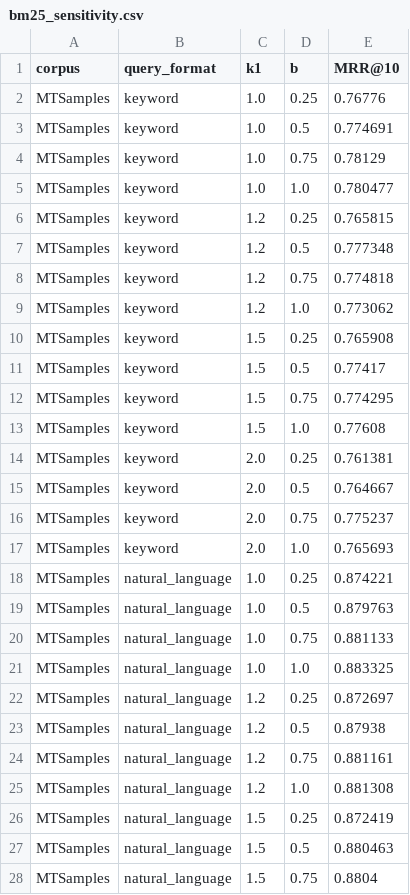
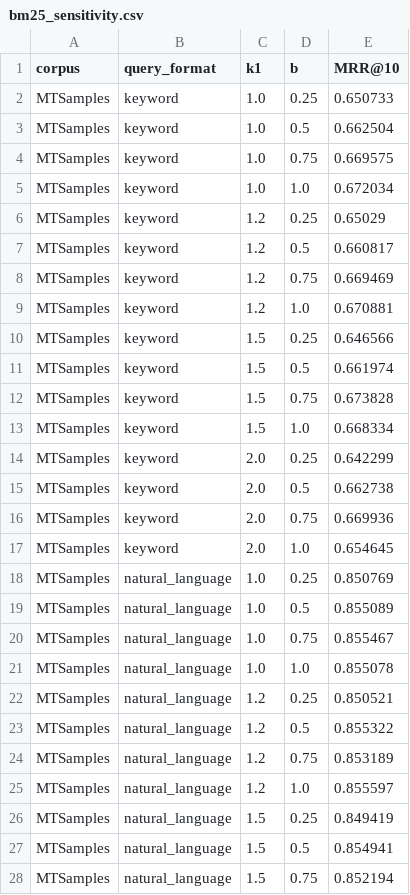
Before and after one commit to yngvemikkelsen/clinical-rag-retrieval-benchmark, a CSV file: results/bm25_sensitivity.csv, drawn as a sheet; only a part is shown; the diff covers the shown part only.

```diff
--- a/results/bm25_sensitivity.csv
+++ b/results/bm25_sensitivity.csv
@@ -1,28 +1,28 @@
 corpus,query_format,k1,b,MRR@10
-MTSamples,keyword,1.0,0.25,0.76776
-MTSamples,keyword,1.0,0.5,0.774691
-MTSamples,keyword,1.0,0.75,0.78129
-MTSamples,keyword,1.0,1.0,0.780477
-MTSamples,keyword,1.2,0.25,0.765815
-MTSamples,keyword,1.2,0.5,0.777348
-MTSamples,keyword,1.2,0.75,0.774818
-MTSamples,keyword,1.2,1.0,0.773062
-MTSamples,keyword,1.5,0.25,0.765908
-MTSamples,keyword,1.5,0.5,0.77417
-MTSamples,keyword,1.5,0.75,0.774295
-MTSamples,keyword,1.5,1.0,0.77608
-MTSamples,keyword,2.0,0.25,0.761381
-MTSamples,keyword,2.0,0.5,0.764667
-MTSamples,keyword,2.0,0.75,0.775237
-MTSamples,keyword,2.0,1.0,0.765693
-MTSamples,natural_language,1.0,0.25,0.874221
-MTSamples,natural_language,1.0,0.5,0.879763
-MTSamples,natural_language,1.0,0.75,0.881133
-MTSamples,natural_language,1.0,1.0,0.883325
-MTSamples,natural_language,1.2,0.25,0.872697
-MTSamples,natural_language,1.2,0.5,0.87938
-MTSamples,natural_language,1.2,0.75,0.881161
-MTSamples,natural_language,1.2,1.0,0.881308
-MTSamples,natural_language,1.5,0.25,0.872419
-MTSamples,natural_language,1.5,0.5,0.880463
-MTSamples,natural_language,1.5,0.75,0.8804
+MTSamples,keyword,1.0,0.25,0.650733
+MTSamples,keyword,1.0,0.5,0.662504
+MTSamples,keyword,1.0,0.75,0.669575
+MTSamples,keyword,1.0,1.0,0.672034
+MTSamples,keyword,1.2,0.25,0.65029
+MTSamples,keyword,1.2,0.5,0.660817
+MTSamples,keyword,1.2,0.75,0.669469
+MTSamples,keyword,1.2,1.0,0.670881
+MTSamples,keyword,1.5,0.25,0.646566
+MTSamples,keyword,1.5,0.5,0.661974
+MTSamples,keyword,1.5,0.75,0.673828
+MTSamples,keyword,1.5,1.0,0.668334
+MTSamples,keyword,2.0,0.25,0.642299
+MTSamples,keyword,2.0,0.5,0.662738
+MTSamples,keyword,2.0,0.75,0.669936
+MTSamples,keyword,2.0,1.0,0.654645
+MTSamples,natural_language,1.0,0.25,0.850769
+MTSamples,natural_language,1.0,0.5,0.855089
+MTSamples,natural_language,1.0,0.75,0.855467
+MTSamples,natural_language,1.0,1.0,0.855078
+MTSamples,natural_language,1.2,0.25,0.850521
+MTSamples,natural_language,1.2,0.5,0.855322
+MTSamples,natural_language,1.2,0.75,0.853189
+MTSamples,natural_language,1.2,1.0,0.855597
+MTSamples,natural_language,1.5,0.25,0.849419
+MTSamples,natural_language,1.5,0.5,0.854941
+MTSamples,natural_language,1.5,0.75,0.852194
```
Also changed, not shown: 60 edited cells elsewhere in this file, results/per_query_ranks_bm25.csv, 8 other files.
